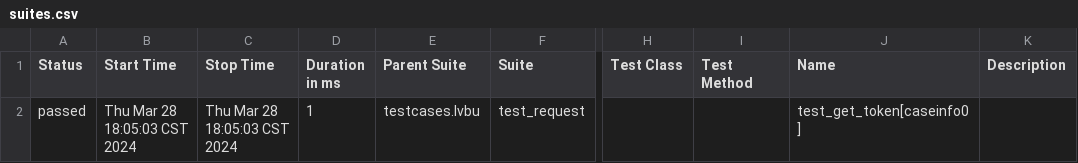
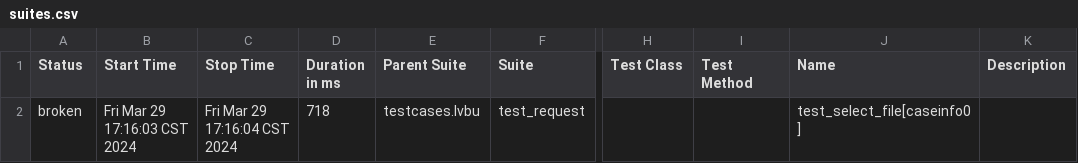
Before and after one commit to aryalts/LTS, a CSV file: reports/allures/data/suites.csv, drawn as a sheet; only a part is shown, gaps mark what is left out; the diff names each change by its address in the sheet, - before the commit and + after, or states it on an @@ line.

```diff
--- a/reports/allures/data/suites.csv
+++ b/reports/allures/data/suites.csv
-A2 (Status): passed
+A2 (Status): broken
-B2 (Start Time): Thu Mar 28 18:05:03 CST 2024
+B2 (Start Time): Fri Mar 29 17:16:03 CST 2024
-C2 (Stop Time): Thu Mar 28 18:05:03 CST 2024
+C2 (Stop Time): Fri Mar 29 17:16:04 CST 2024
-D2 (Duration in ms): 1
+D2 (Duration in ms): 718
-J2 (Name): test_get_token[caseinfo0]
+J2 (Name): test_select_file[caseinfo0]
```
Also changed, not shown: 29 other files.
